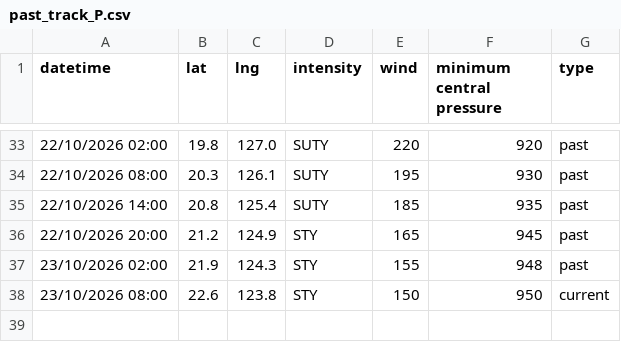
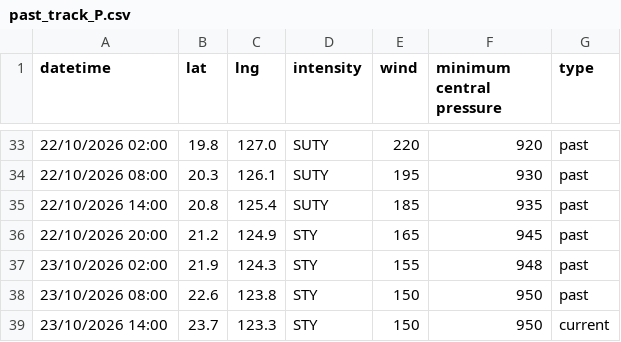
Before and after one commit to zax41006-bot/TC-Track, a CSV file: past_track_P.csv, drawn as a sheet; only a part is shown, gaps mark what is left out.

Commit message:
Update past_track_P.csv

```diff
--- a/past_track_P.csv
+++ b/past_track_P.csv
@@ -37,2 +37,3 @@ datetime,lat,lng,intensity,wind,minimum central pressure,type
 23/10/2026 02:00,21.9,124.3,STY,155,948,past
-23/10/2026 08:00,22.6,123.8,STY,150,950,current
+23/10/2026 08:00,22.6,123.8,STY,150,950,past
+23/10/2026 14:00,23.7,123.3,STY,150,950,current
```
